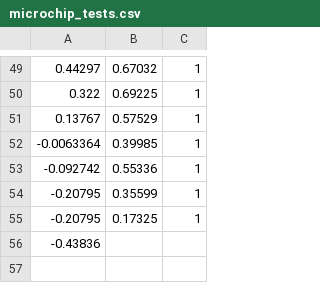
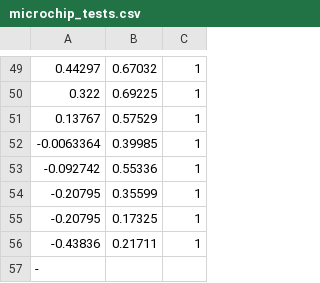
Before and after one commit to Hootsuit/ml-enhanced, a CSV file: notebooks/microchip_tests.csv, drawn as a sheet; only a part is shown, gaps mark what is left out.

Commit message:
Status updates

```diff
--- a/notebooks/microchip_tests.csv
+++ b/notebooks/microchip_tests.csv
@@ -55,2 +55,3 @@
 -0.20795,0.17325,1
--0.43836
+-0.43836,0.21711,1
+-
```
